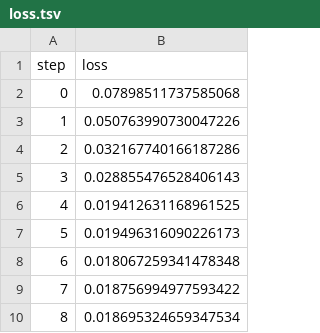
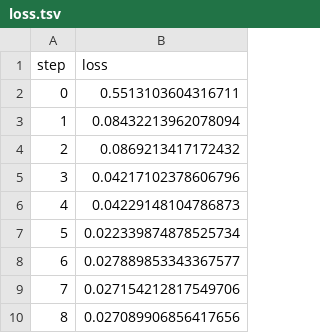
Before and after one commit to DQYZHWK/dvc_exp, a TSV file: results/train/plots/metrics/eval/loss.tsv, drawn as a sheet.

```diff
--- a/results/train/plots/metrics/eval/loss.tsv
+++ b/results/train/plots/metrics/eval/loss.tsv
@@ -1,10 +1,10 @@
 step	loss
-0	0.07898511737585068
-1	0.050763990730047226
-2	0.032167740166187286
-3	0.028855476528406143
-4	0.019412631168961525
-5	0.019496316090226173
-6	0.018067259341478348
-7	0.018756994977593422
-8	0.018695324659347534
+0	0.5513103604316711
+1	0.08432213962078094
+2	0.0869213417172432
+3	0.04217102378606796
+4	0.04229148104786873
+5	0.022339874878525734
+6	0.027889853343367577
+7	0.027154212817549706
+8	0.027089906856417656
```
Also changed, not shown: results/train/plots/metrics/dice_multi.tsv, results/train/plots/metrics/train/loss.tsv, 8 other files.
